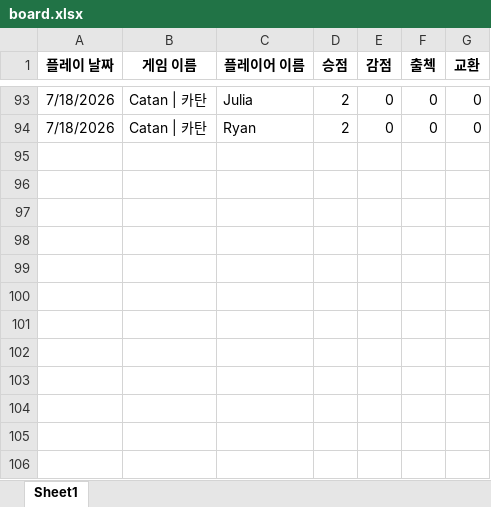
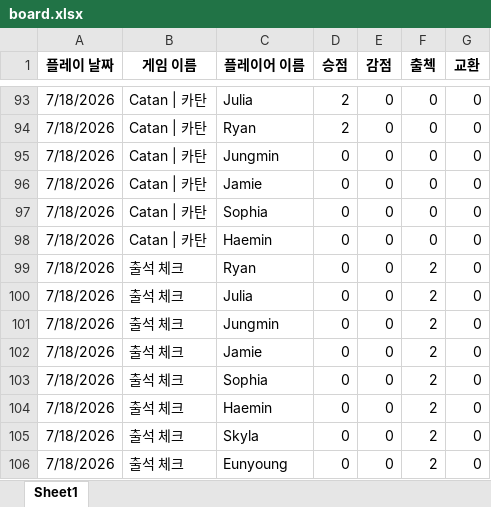
Before and after one commit to 67JM89/boardgame-leaderboard-kor, an Excel workbook: data/board.xlsx, sheet Sheet1, drawn as a sheet; only a part is shown, gaps mark what is left out; values as stored, in another font and other column widths than the file's, no borders; charts and pictures and conditional formats not drawn; the diff names each change by its address in the sheet, - before the commit and + after, or states it on an @@ line.

Commit message:
Update board.xlsx from Google Sheets

```diff
--- a/data/board.xlsx (sheet Sheet1)
+++ b/data/board.xlsx (sheet Sheet1)
+row 95: 7/18/2026 | Catan | 카탄 | Jungmin | 0 | 0 | 0 | 0
+row 96: 7/18/2026 | Catan | 카탄 | Jamie | 0 | 0 | 0 | 0
+row 97: 7/18/2026 | Catan | 카탄 | Sophia | 0 | 0 | 0 | 0
+row 98: 7/18/2026 | Catan | 카탄 | Haemin | 0 | 0 | 0 | 0
+row 99: 7/18/2026 | 출석 체크 | Ryan | 0 | 0 | 2 | 0
+row 100: 7/18/2026 | 출석 체크 | Julia | 0 | 0 | 2 | 0
+row 101: 7/18/2026 | 출석 체크 | Jungmin | 0 | 0 | 2 | 0
+row 102: 7/18/2026 | 출석 체크 | Jamie | 0 | 0 | 2 | 0
+row 103: 7/18/2026 | 출석 체크 | Sophia | 0 | 0 | 2 | 0
+row 104: 7/18/2026 | 출석 체크 | Haemin | 0 | 0 | 2 | 0
+row 105: 7/18/2026 | 출석 체크 | Skyla | 0 | 0 | 2 | 0
+row 106: 7/18/2026 | 출석 체크 | Eunyoung | 0 | 0 | 2 | 0
```
